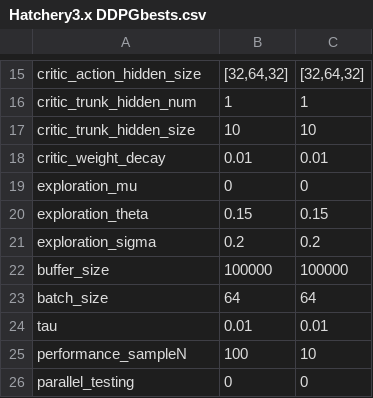
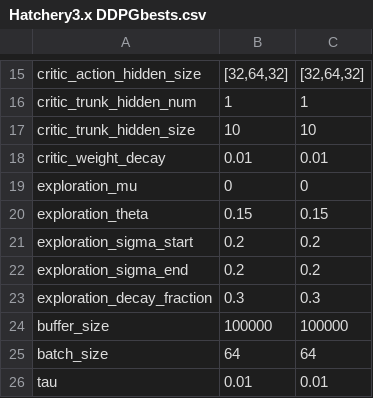
Before and after one commit to hyunseoky9/Hatchery-operation-2, a CSV file: hyperparamsets/Hatchery3.x DDPGbests.csv, drawn as a sheet; only a part is shown, gaps mark what is left out; the shorter side is filled out with more unchanged rows.

```diff
--- a/hyperparamsets/Hatchery3.x DDPGbests.csv
+++ b/hyperparamsets/Hatchery3.x DDPGbests.csv
@@ -20,3 +20,5 @@ exploration_mu,0,0
 exploration_theta,0.15,0.15
-exploration_sigma,0.2,0.2
+exploration_sigma_start,0.2,0.2
+exploration_sigma_end,0.2,0.2
+exploration_decay_fraction,0.3,0.3
 buffer_size,100000,100000
```
Also changed, not shown: hyperparamsets/Hatchery3.x TD3bests.csv, parameterization_hatchery3.1.csv, 7 other files.
